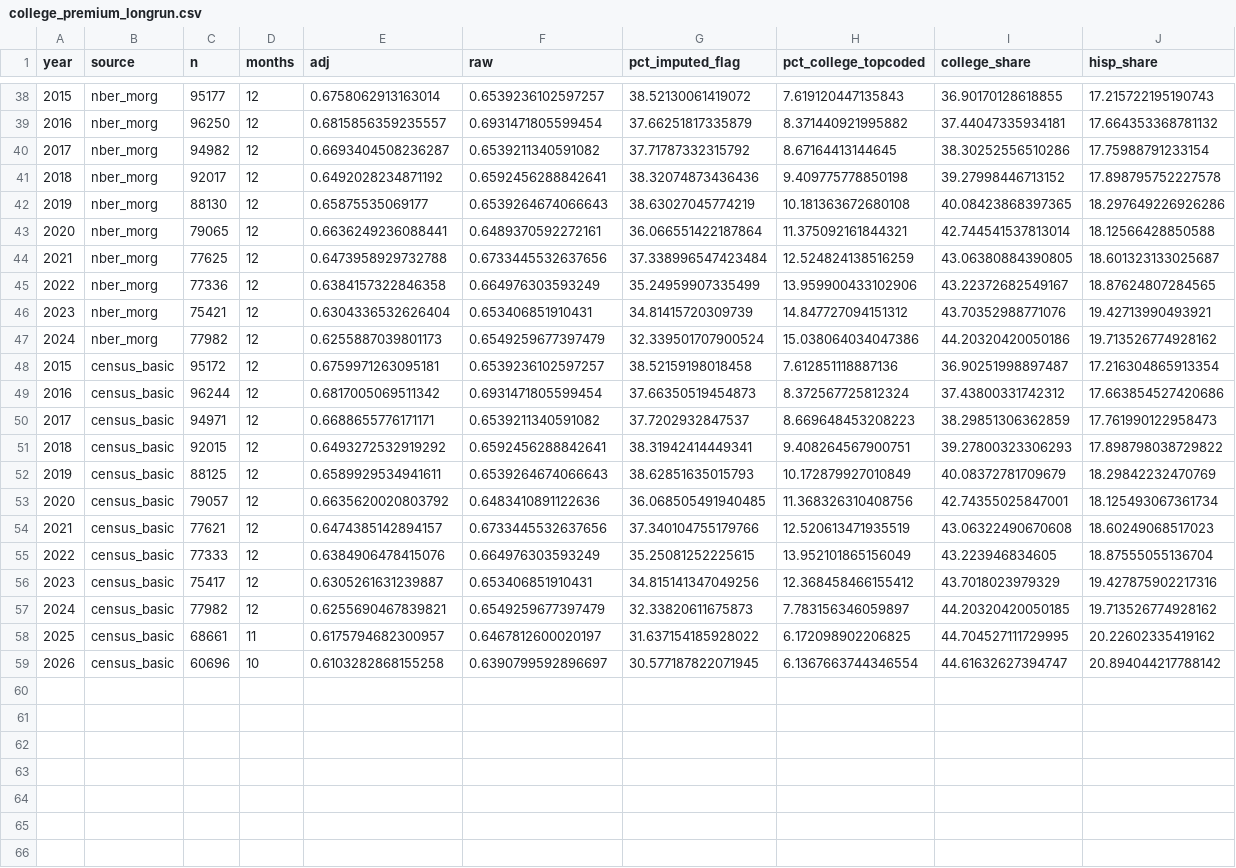
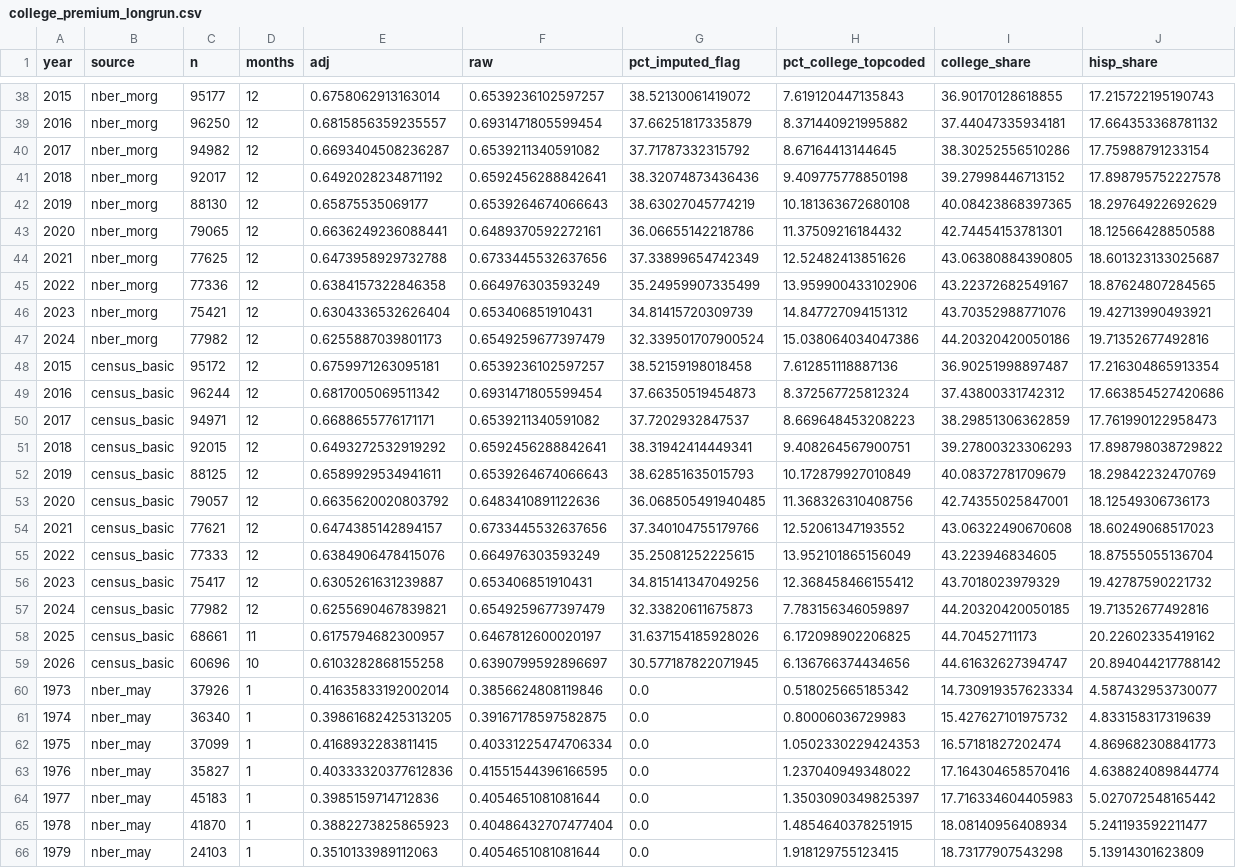
Before and after one commit to uyhcire/bay-area-extremes, a CSV file: analysis/output/college_premium_longrun.csv, drawn as a sheet; only a part is shown, gaps mark what is left out; the diff covers the shown part only.

```diff
--- a/analysis/output/college_premium_longrun.csv
+++ b/analysis/output/college_premium_longrun.csv
@@ -41,8 +41,8 @@ year,source,n,months,adj,raw,pct_imputed_flag,pct_college_topcoded,college_share
 2018,nber_morg,92017,12,0.6492028234871192,0.6592456288842641,38.32074873436436,9.409775778850198,39.27998446713152,17.898795752227578
-2019,nber_morg,88130,12,0.65875535069177,0.6539264674066643,38.63027045774219,10.181363672680108,40.08423868397365,18.297649226926286
-2020,nber_morg,79065,12,0.6636249236088441,0.6489370592272161,36.066551422187864,11.375092161844321,42.744541537813014,18.12566428850588
-2021,nber_morg,77625,12,0.6473958929732788,0.6733445532637656,37.338996547423484,12.524824138516259,43.06380884390805,18.601323133025687
+2019,nber_morg,88130,12,0.65875535069177,0.6539264674066643,38.63027045774219,10.181363672680108,40.08423868397365,18.29764922692629
+2020,nber_morg,79065,12,0.6636249236088441,0.6489370592272161,36.06655142218786,11.37509216184432,42.74454153781301,18.12566428850588
+2021,nber_morg,77625,12,0.6473958929732788,0.6733445532637656,37.33899654742349,12.52482413851626,43.06380884390805,18.601323133025687
 2022,nber_morg,77336,12,0.6384157322846358,0.664976303593249,35.24959907335499,13.959900433102906,43.22372682549167,18.87624807284565
 2023,nber_morg,75421,12,0.6304336532626404,0.653406851910431,34.81415720309739,14.847727094151312,43.70352988771076,19.42713990493921
-2024,nber_morg,77982,12,0.6255887039801173,0.6549259677397479,32.339501707900524,15.038064034047386,44.20320420050186,19.713526774928162
+2024,nber_morg,77982,12,0.6255887039801173,0.6549259677397479,32.339501707900524,15.038064034047386,44.20320420050186,19.71352677492816
 2015,census_basic,95172,12,0.6759971263095181,0.6539236102597257,38.52159198018458,7.612851118887136,36.90251998897487,17.216304865913354
@@ -52,8 +52,15 @@ year,source,n,months,adj,raw,pct_imputed_flag,pct_college_topcoded,college_share
 2019,census_basic,88125,12,0.6589929534941611,0.6539264674066643,38.62851635015793,10.172879927010849,40.08372781709679,18.29842232470769
-2020,census_basic,79057,12,0.6635620020803792,0.6483410891122636,36.068505491940485,11.368326310408756,42.74355025847001,18.125493067361734
-2021,census_basic,77621,12,0.6474385142894157,0.6733445532637656,37.340104755179766,12.520613471935519,43.06322490670608,18.60249068517023
+2020,census_basic,79057,12,0.6635620020803792,0.6483410891122636,36.068505491940485,11.368326310408756,42.74355025847001,18.12549306736173
+2021,census_basic,77621,12,0.6474385142894157,0.6733445532637656,37.340104755179766,12.52061347193552,43.06322490670608,18.60249068517023
 2022,census_basic,77333,12,0.6384906478415076,0.664976303593249,35.25081252225615,13.952101865156049,43.223946834605,18.87555055136704
-2023,census_basic,75417,12,0.6305261631239887,0.653406851910431,34.815141347049256,12.368458466155412,43.7018023979329,19.427875902217316
-2024,census_basic,77982,12,0.6255690467839821,0.6549259677397479,32.33820611675873,7.783156346059897,44.20320420050185,19.713526774928162
-2025,census_basic,68661,11,0.6175794682300957,0.6467812600020197,31.637154185928022,6.172098902206825,44.704527111729995,20.22602335419162
-2026,census_basic,60696,10,0.6103282868155258,0.6390799592896697,30.577187822071945,6.1367663744346554,44.61632627394747,20.894044217788142
+2023,census_basic,75417,12,0.6305261631239887,0.653406851910431,34.815141347049256,12.368458466155412,43.7018023979329,19.42787590221732
+2024,census_basic,77982,12,0.6255690467839821,0.6549259677397479,32.33820611675873,7.783156346059897,44.20320420050185,19.71352677492816
+2025,census_basic,68661,11,0.6175794682300957,0.6467812600020197,31.637154185928026,6.172098902206825,44.70452711173,20.22602335419162
+2026,census_basic,60696,10,0.6103282868155258,0.6390799592896697,30.577187822071945,6.136766374434656,44.61632627394747,20.894044217788142
+1973,nber_may,37926,1,0.41635833192002014,0.3856624808119846,0.0,0.518025665185342,14.730919357623334,4.587432953730077
+1974,nber_may,36340,1,0.39861682425313205,0.39167178597582875,0.0,0.80006036729983,15.427627101975732,4.833158317319639
+1975,nber_may,37099,1,0.4168932283811415,0.40331225474706334,0.0,1.0502330229424353,16.57181827202474,4.869682308841773
+1976,nber_may,35827,1,0.40333320377612836,0.41551544396166595,0.0,1.237040949348022,17.164304658570416,4.638824089844774
+1977,nber_may,45183,1,0.3985159714712836,0.4054651081081644,0.0,1.3503090349825397,17.716334604405983,5.027072548165442
+1978,nber_may,41870,1,0.3882273825865923,0.40486432707477404,0.0,1.4854640378251915,18.08140956408934,5.241193592211477
+1979,nber_may,24103,1,0.3510133989112063,0.4054651081081644,0.0,1.918129755123415,18.73177907543298,5.13914301623809
```
Also changed, not shown: 32 edited cells elsewhere in this file, 3 other files.
